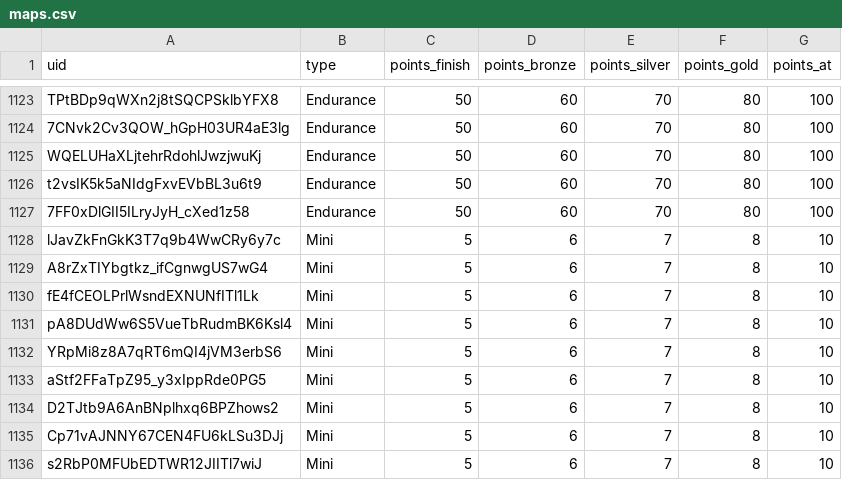
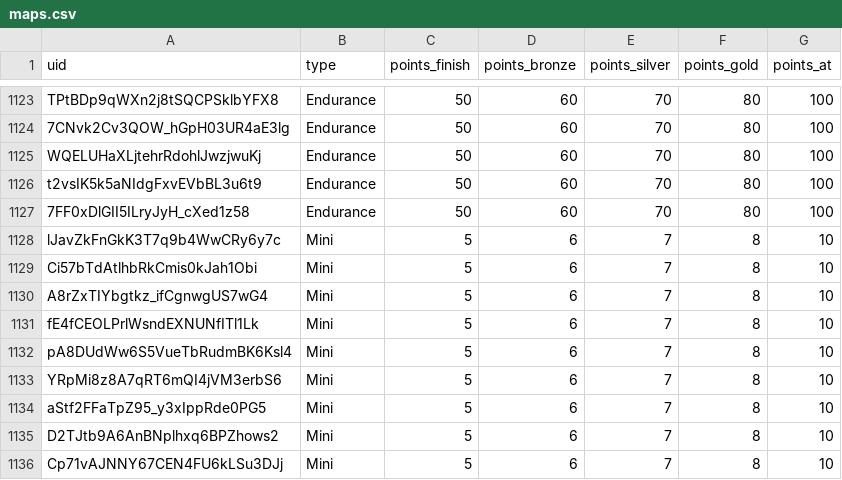
Before and after one commit to spl1nes/tmrank, a CSV file: maps.csv, drawn as a sheet; only a part is shown, gaps mark what is left out; the shorter side is filled out with more unchanged rows; the diff names each change by its address in the sheet, - before the commit and + after, or states it on an @@ line.

Commit message:
Update maps.csv

```diff
--- a/maps.csv
+++ b/maps.csv
+row 1129: Ci57bTdAtlhbRkCmis0kJah1Obi | Mini | 5 | 6 | 7 | 8 | 10
```
